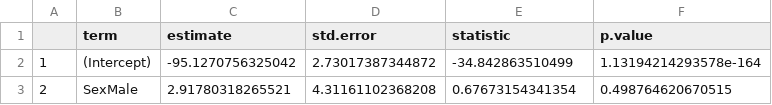
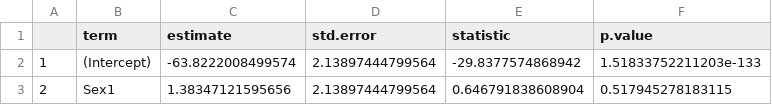
Before and after one commit to KField-Bucknell/Ashlyn_thesis, a CSV file: EPFU_2025/sex_glm_output.csv, drawn as a sheet.

```diff
--- a/EPFU_2025/sex_glm_output.csv
+++ b/EPFU_2025/sex_glm_output.csv
@@ -1,3 +1,3 @@
 "","term","estimate","std.error","statistic","p.value"
-"1","(Intercept)",-95.1270756325042,2.73017387344872,-34.842863510499,1.13194214293578e-164
-"2","SexMale",2.91780318265521,4.31161102368208,0.67673154341354,0.498764620670515
+"1","(Intercept)",-63.8222008499574,2.13897444799564,-29.8377574868942,1.51833752211203e-133
+"2","Sex1",1.38347121595656,2.13897444799564,0.646791838608904,0.517945278183115
```
Also changed, not shown: EPFU_2025/EPFU2025Analysis_Results.tsv, EPFU_2025/EPFU2025_GeneralModel_Output.csv, 23 other files.
